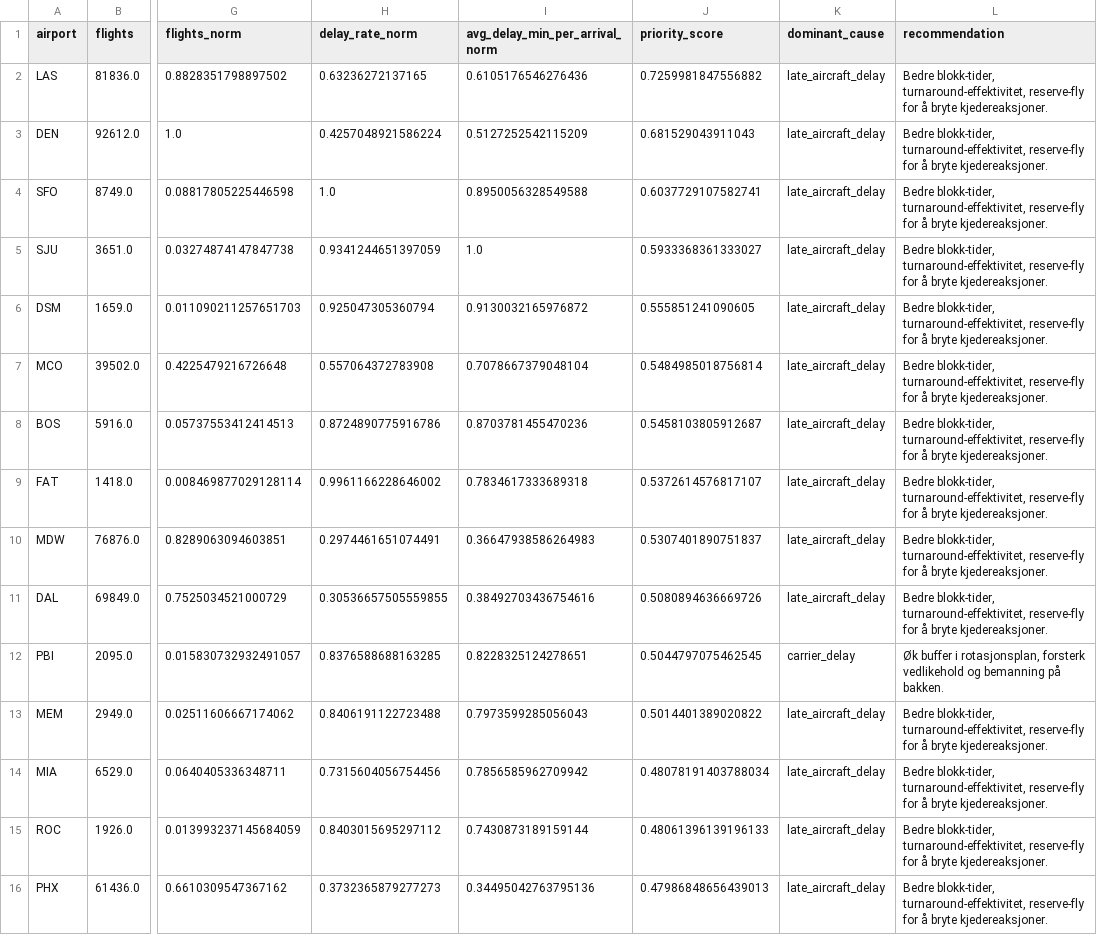
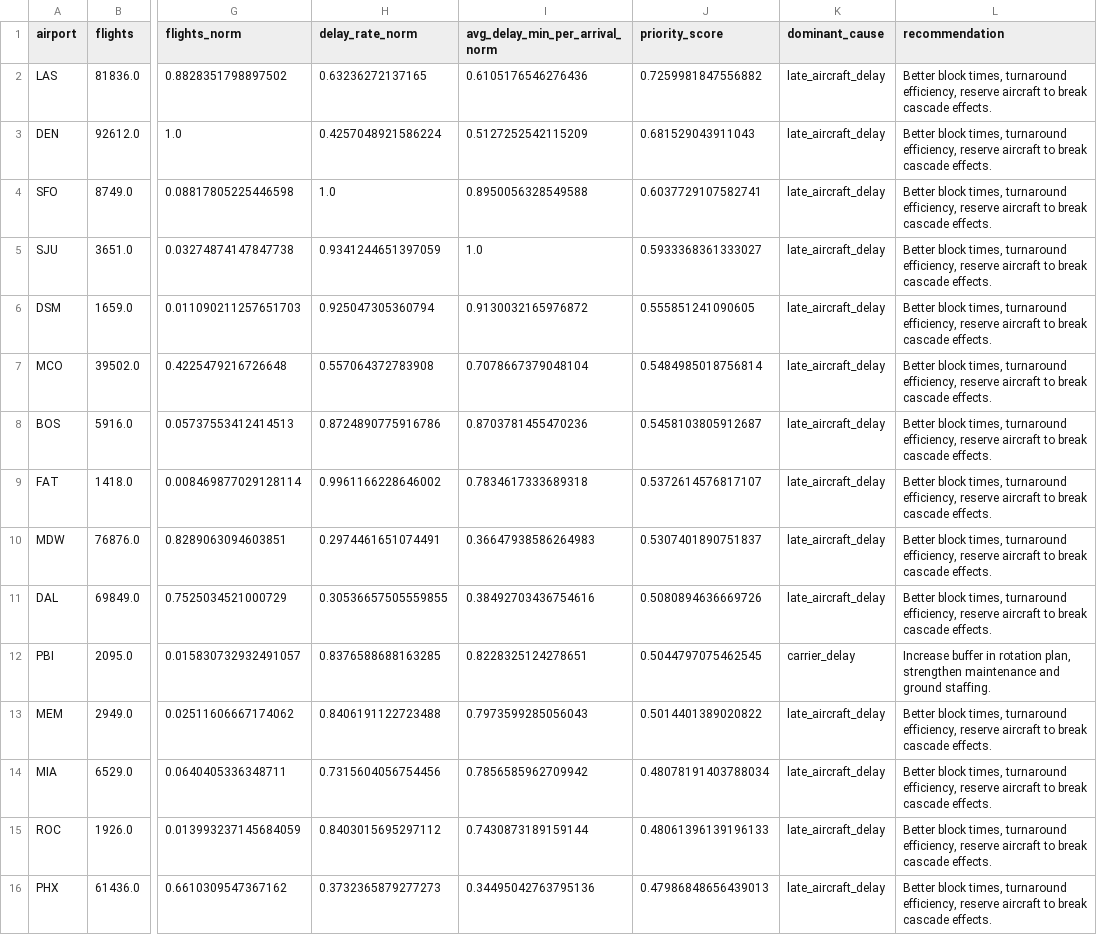
Before and after one commit to jacobw2003/flight-delay, a CSV file: dataset/southwest_priorities.csv, drawn as a sheet; only a part is shown, gaps mark what is left out; the diff names each change by its address in the sheet, - before the commit and + after, or states it on an @@ line.

Commit message:
byttet navn fra delta til southwest og la til noen plots i southwest notebooken

```diff
--- a/dataset/southwest_priorities.csv
+++ b/dataset/southwest_priorities.csv
-L2:L11 (recommendation): Bedre blokk-tider, turnaround-effektivitet, reserve-fly for å bryte kjedereaksjoner.
+L2:L11 (recommendation): Better block times, turnaround efficiency, reserve aircraft to break cascade effects.
-L12 (recommendation): Øk buffer i rotasjonsplan, forsterk vedlikehold og bemanning på bakken.
+L12 (recommendation): Increase buffer in rotation plan, strengthen maintenance and ground staffing.
-L13:L16 (recommendation): Bedre blokk-tider, turnaround-effektivitet, reserve-fly for å bryte kjedereaksjoner.
+L13:L16 (recommendation): Better block times, turnaround efficiency, reserve aircraft to break cascade effects.
```
Also changed, not shown: 8 other files.
